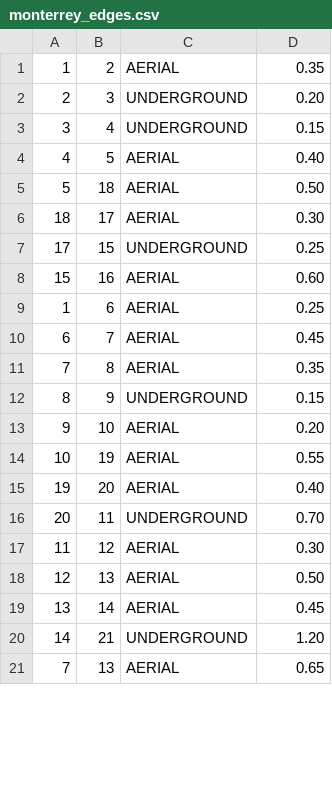
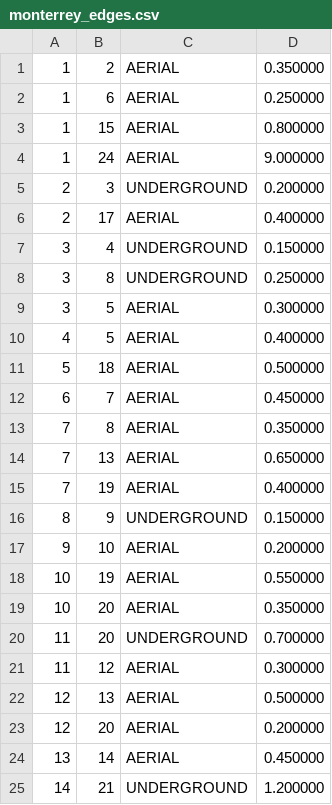
Before and after one commit to WinAndronuX/optifib, a CSV file: mapdata/monterrey_edges.csv, drawn as a sheet; only a part is shown; the diff covers the shown part only.

```diff
--- a/mapdata/monterrey_edges.csv
+++ b/mapdata/monterrey_edges.csv
@@ -1,21 +1,25 @@
-1,2,AERIAL,0.35
-2,3,UNDERGROUND,0.20
-3,4,UNDERGROUND,0.15
-4,5,AERIAL,0.40
-5,18,AERIAL,0.50
-18,17,AERIAL,0.30
-17,15,UNDERGROUND,0.25
-15,16,AERIAL,0.60
-1,6,AERIAL,0.25
-6,7,AERIAL,0.45
-7,8,AERIAL,0.35
-8,9,UNDERGROUND,0.15
-9,10,AERIAL,0.20
-10,19,AERIAL,0.55
-19,20,AERIAL,0.40
-20,11,UNDERGROUND,0.70
-11,12,AERIAL,0.30
-12,13,AERIAL,0.50
-13,14,AERIAL,0.45
-14,21,UNDERGROUND,1.20
-7,13,AERIAL,0.65
+1,2,AERIAL,0.350000
+1,6,AERIAL,0.250000
+1,15,AERIAL,0.800000
+1,24,AERIAL,9.000000
+2,3,UNDERGROUND,0.200000
+2,17,AERIAL,0.400000
+3,4,UNDERGROUND,0.150000
+3,8,UNDERGROUND,0.250000
+3,5,AERIAL,0.300000
+4,5,AERIAL,0.400000
+5,18,AERIAL,0.500000
+6,7,AERIAL,0.450000
+7,8,AERIAL,0.350000
+7,13,AERIAL,0.650000
+7,19,AERIAL,0.400000
+8,9,UNDERGROUND,0.150000
+9,10,AERIAL,0.200000
+10,19,AERIAL,0.550000
+10,20,AERIAL,0.350000
+11,20,UNDERGROUND,0.700000
+11,12,AERIAL,0.300000
+12,13,AERIAL,0.500000
+12,20,AERIAL,0.200000
+13,14,AERIAL,0.450000
+14,21,UNDERGROUND,1.200000
```
Also changed, not shown: 2 added rows, 5 removed rows and 4 edited cells elsewhere in this file, mapdata/monterrey_nodes.csv, 16 other files.
